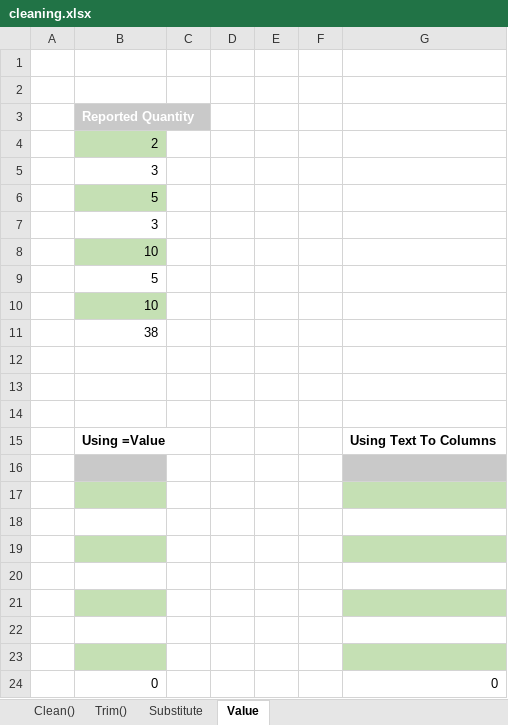
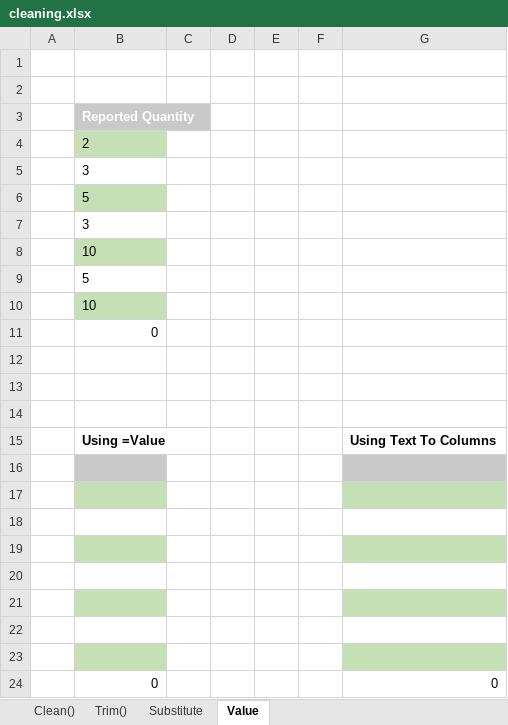
Before and after one commit to BusinessAnalyticsWIT/2018, an Excel workbook: topic-02-Data-Mining-Process/book/archives/cleaning.xlsx, sheet Value, drawn as a sheet; values as stored, in another font and other column widths than the file's, no borders; the diff names each change by its address in the sheet, - before the commit and + after, or states it on an @@ line.

Commit message:
new cleaning file

```diff
--- a/topic-02-Data-Mining-Process/book/archives/cleaning.xlsx (sheet Value)
+++ b/topic-02-Data-Mining-Process/book/archives/cleaning.xlsx (sheet Value)
-B4:B10 alignment: right
+B4:B10 alignment: left
-B11: 38
+B11: 0
```
Also changed, not shown: 1 other file.
